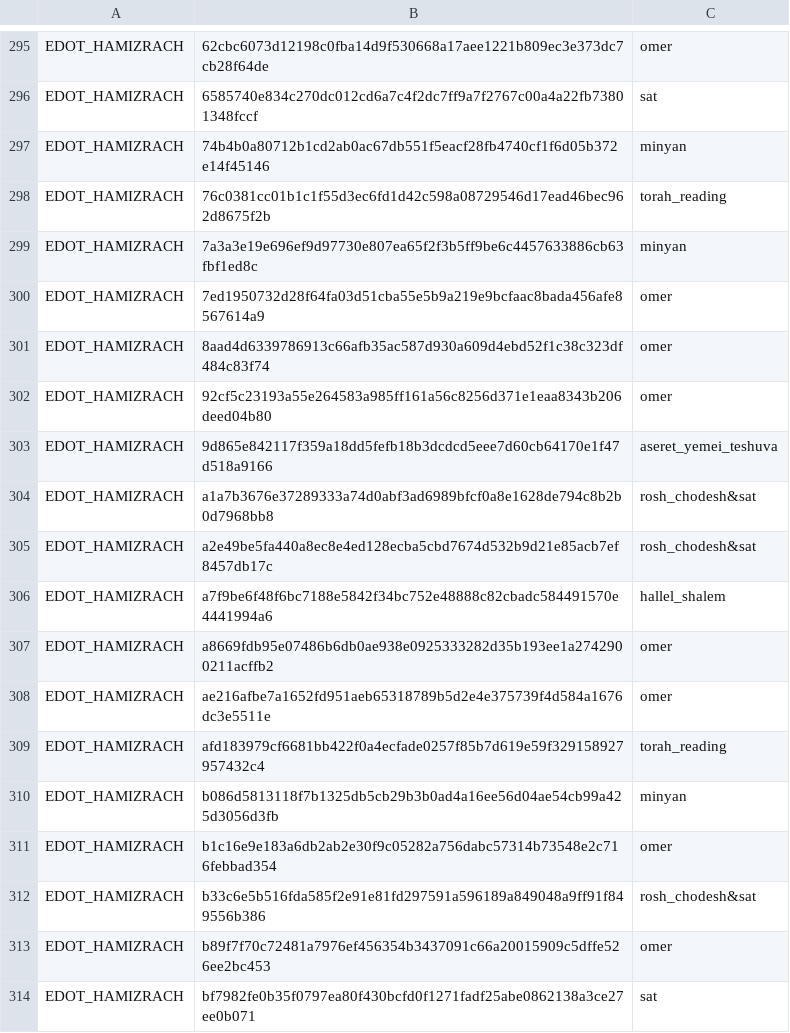
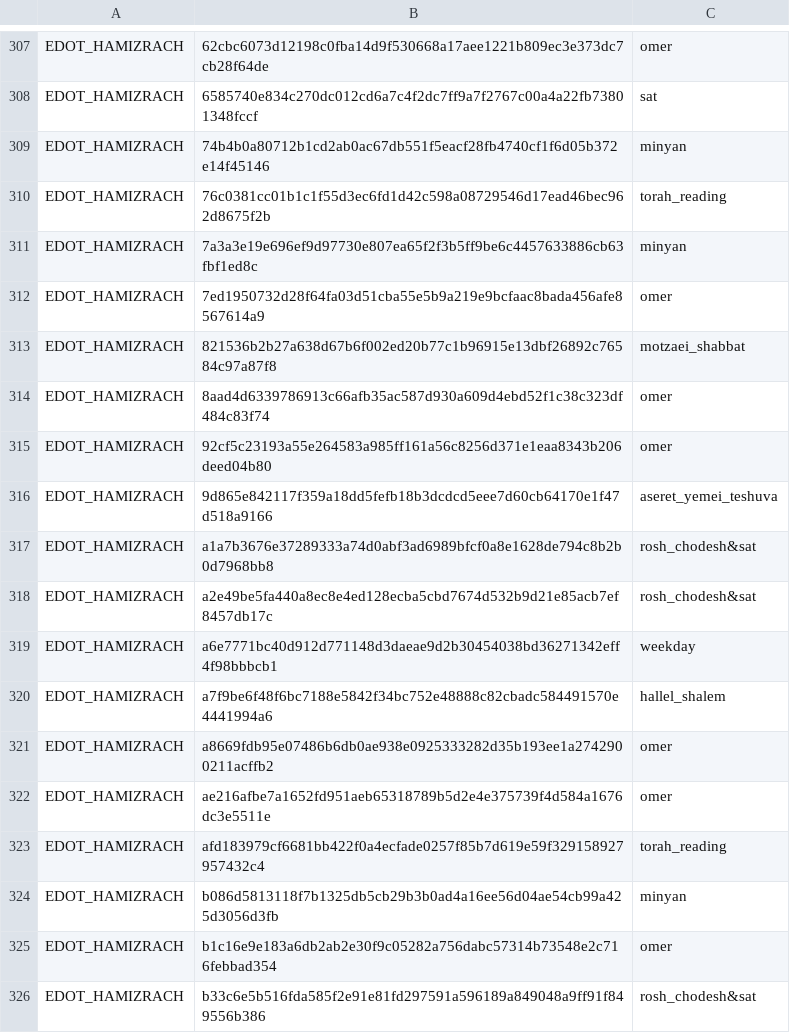
Before and after one commit to arieldaniely/SeforimOpenSiddur, a TSV file: src/jvmMain/resources/open-siddur/amud-annotations.tsv, drawn as a sheet; only a part is shown, gaps mark what is left out; the shorter side is filled out with more unchanged rows; the diff covers the shown part only.

```diff
--- a/src/jvmMain/resources/open-siddur/amud-annotations.tsv
+++ b/src/jvmMain/resources/open-siddur/amud-annotations.tsv
@@ -300,2 +312,3 @@ EDOT_HAMIZRACH	7a3a3e19e696ef9d97730e807ea65f2f3b5ff9be6c4457633886cb63fbf1ed8c
 EDOT_HAMIZRACH	7ed1950732d28f64fa03d51cba55e5b9a219e9bcfaac8bada456afe8567614a9	omer
+EDOT_HAMIZRACH	821536b2b27a638d67b6f002ed20b77c1b96915e13dbf26892c76584c97a87f8	motzaei_shabbat
 EDOT_HAMIZRACH	8aad4d6339786913c66afb35ac587d930a609d4ebd52f1c38c323df484c83f74	omer
@@ -305,2 +318,3 @@ EDOT_HAMIZRACH	a1a7b3676e37289333a74d0abf3ad6989bfcf0a8e1628de794c8b2b0d7968bb8
 EDOT_HAMIZRACH	a2e49be5fa440a8ec8e4ed128ecba5cbd7674d532b9d21e85acb7ef8457db17c	rosh_chodesh&sat
+EDOT_HAMIZRACH	a6e7771bc40d912d771148d3daeae9d2b30454038bd36271342eff4f98bbbcb1	weekday
 EDOT_HAMIZRACH	a7f9be6f48f6bc7188e5842f34bc752e48888c82cbadc584491570e4441994a6	hallel_shalem
```
Also changed, not shown: 14 added rows elsewhere in this file, 14 other files.
